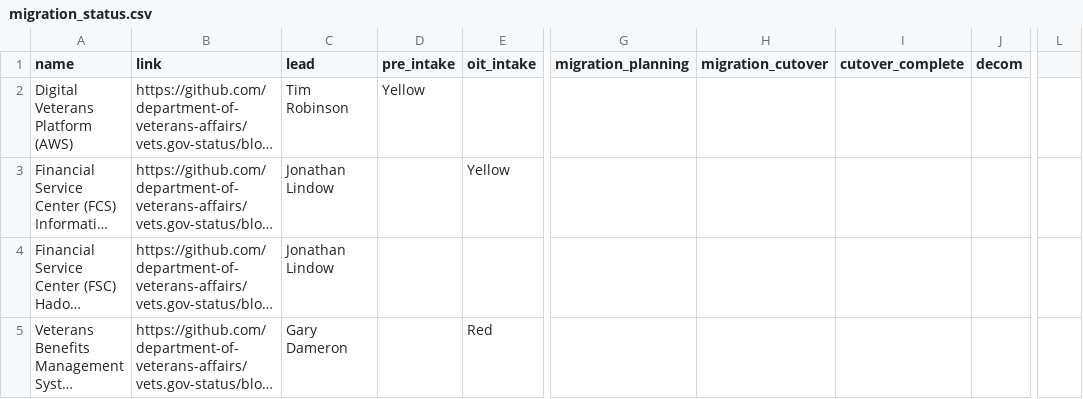
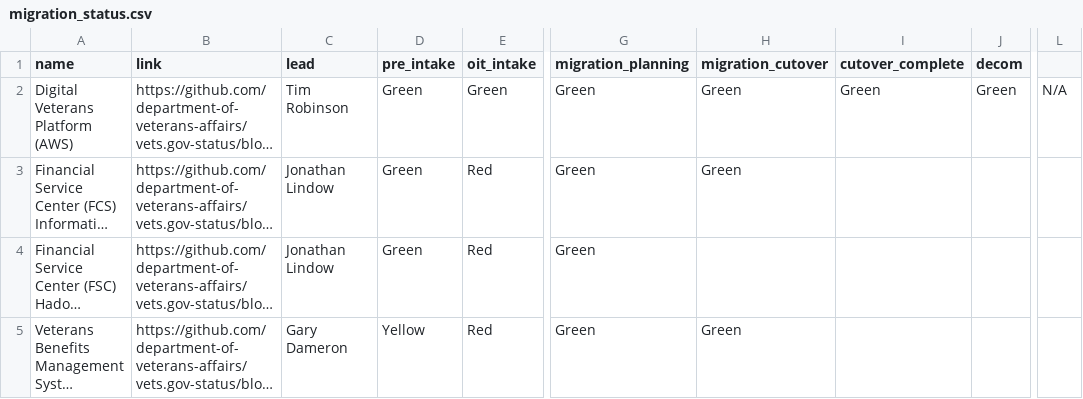
Before and after one commit to limitlessloop/vets.gov-status, a CSV file: _data/migration_status.csv, drawn as a sheet; only a part is shown, gaps mark what is left out; long unchanged cells end in …; the diff names each change by its address in the sheet, - before the commit and + after, or states it on an @@ line.

Commit message:
Updated Data

```diff
--- a/_data/migration_status.csv
+++ b/_data/migration_status.csv
-D2 (pre_intake): Yellow
+D2 (pre_intake): Green
-E2 (oit_intake): (empty)
+E2 (oit_intake): Green
-G2:G5 (migration_planning): (empty)
+G2:G5 (migration_planning): Green
-H2:H3 (migration_cutover): (empty)
+H2:H3 (migration_cutover): Green
-I2 (cutover_complete): (empty)
+I2 (cutover_complete): Green
-J2 (decom): (empty)
+J2 (decom): Green
-L2: (empty)
+L2: N/A
-D3:D4 (pre_intake): (empty)
+D3:D4 (pre_intake): Green
-E3 (oit_intake): Yellow
+E3 (oit_intake): Red
-E4 (oit_intake): (empty)
+E4 (oit_intake): Red
-D5 (pre_intake): (empty)
+D5 (pre_intake): Yellow
-H5 (migration_cutover): (empty)
+H5 (migration_cutover): Green
```
Also changed, not shown: 2 other files.
